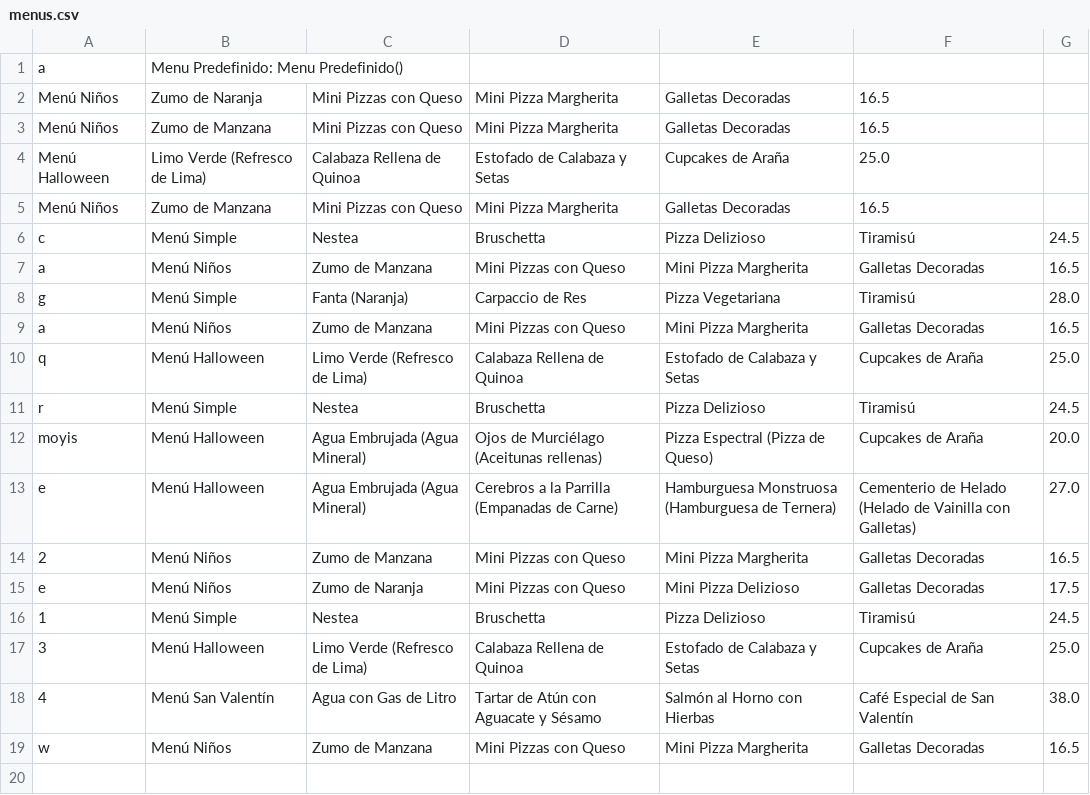
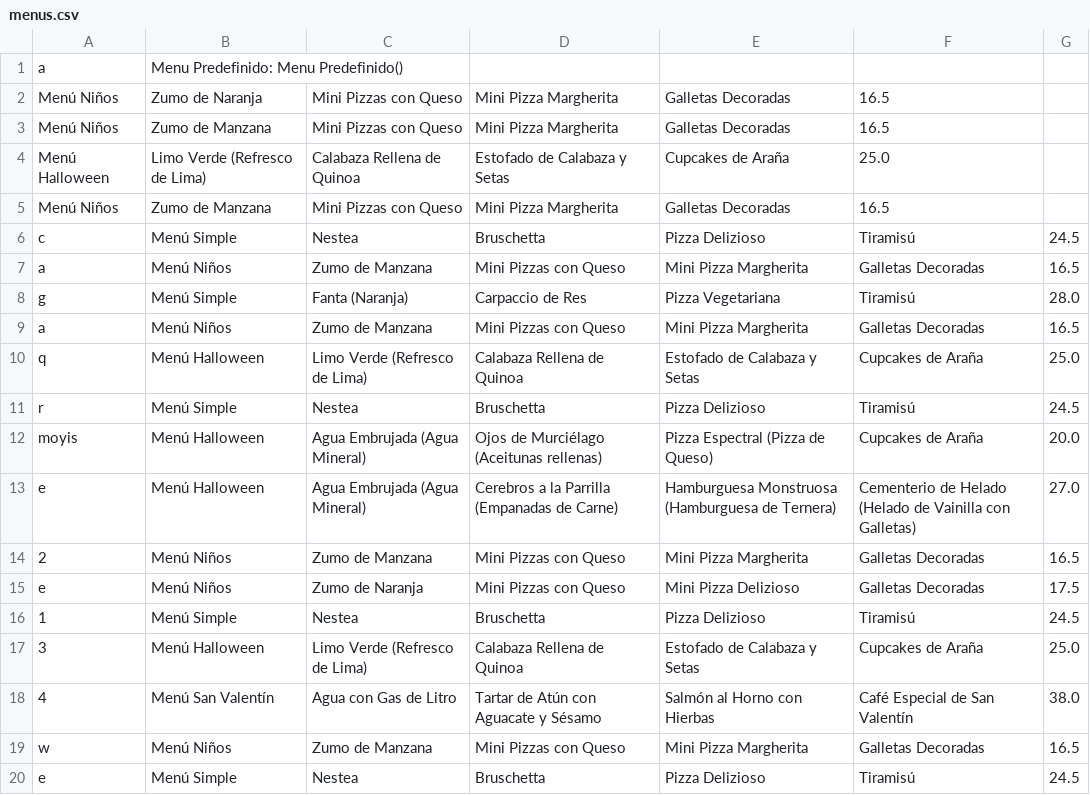
Before and after one commit to carlospuigserver/Desarrollo-OO-2-, a CSV file: EJERCICIO 1/storage/menus.csv, drawn as a sheet; the diff names each change by its address in the sheet, - before the commit and + after, or states it on an @@ line.

```diff
--- a/EJERCICIO 1/storage/menus.csv
+++ b/EJERCICIO 1/storage/menus.csv
+row 20: e | Menú Simple | Nestea | Bruschetta | Pizza Delizioso | Tiramisú | 24.5
```
Also changed, not shown: EJERCICIO 1/Usuario/usuario.csv, 10 other files.
